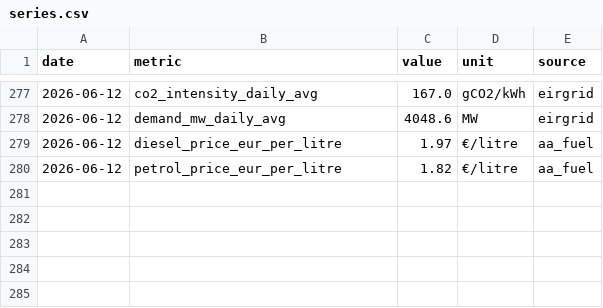
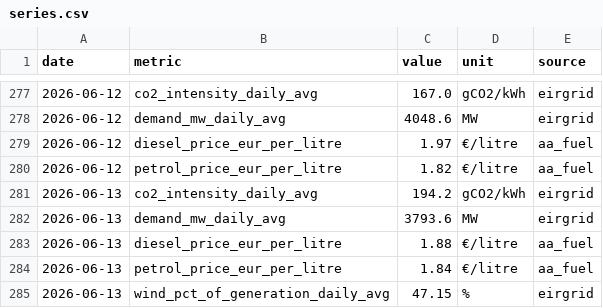
Before and after one commit to farrelltom/ireland-energy-dashboard, a CSV file: data/canonical/series.csv, drawn as a sheet; only a part is shown, gaps mark what is left out; the diff names each change by its address in the sheet, - before the commit and + after, or states it on an @@ line.

```diff
--- a/data/canonical/series.csv
+++ b/data/canonical/series.csv
+row 281: 2026-06-13 | co2_intensity_daily_avg | 194.2 | gCO2/kWh | eirgrid
+row 282: 2026-06-13 | demand_mw_daily_avg | 3793.6 | MW | eirgrid
+row 283: 2026-06-13 | diesel_price_eur_per_litre | 1.88 | €/litre | aa_fuel
+row 284: 2026-06-13 | petrol_price_eur_per_litre | 1.84 | €/litre | aa_fuel
+row 285: 2026-06-13 | wind_pct_of_generation_daily_avg | 47.15 | % | eirgrid
```
Also changed, not shown: data/canonical/tariffs.csv, 2 other files.
